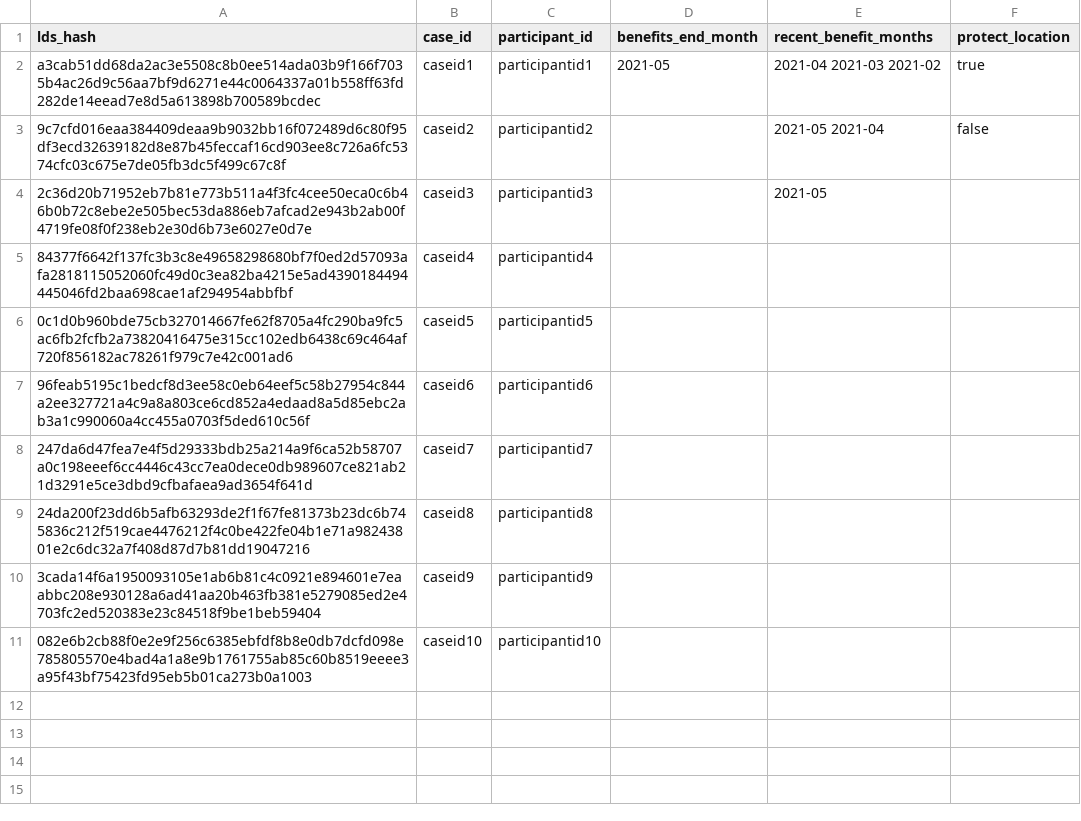
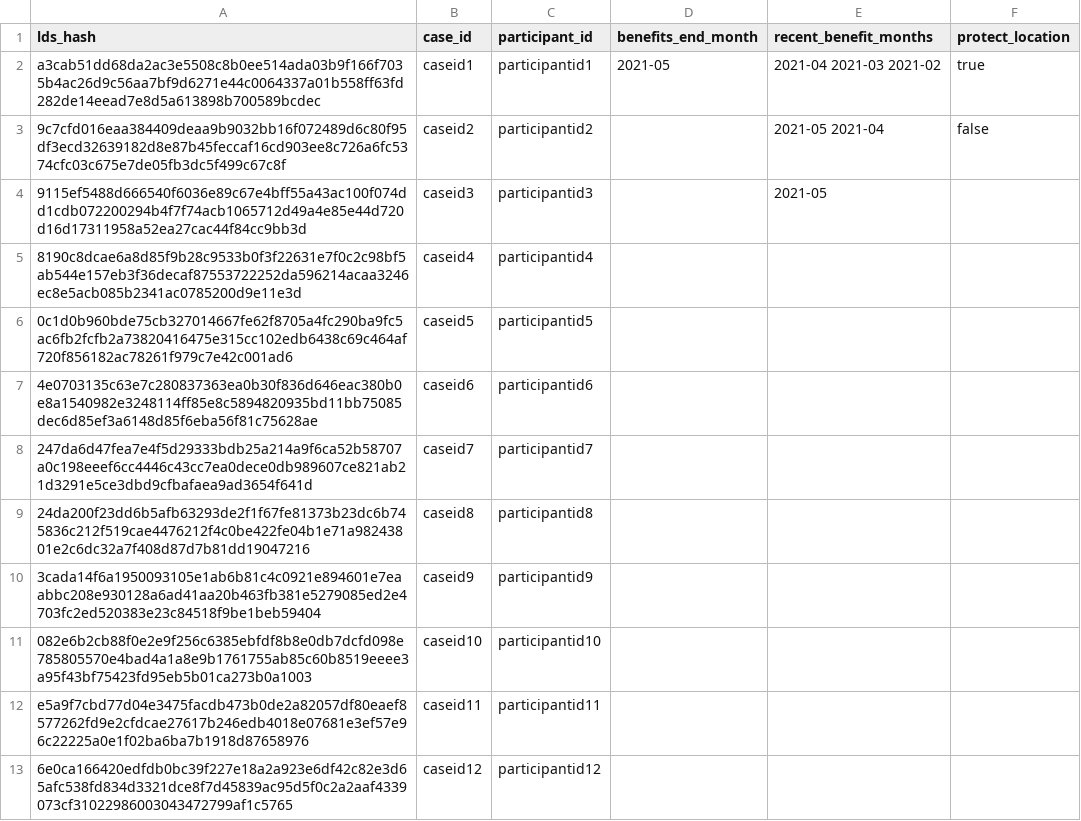
Before and after one commit to elisoncrum/piipan, a CSV file: etl/docs/csv/example.csv, drawn as a sheet; only a part is shown; the diff covers the shown part only.

```diff
--- a/etl/docs/csv/example.csv
+++ b/etl/docs/csv/example.csv
@@ -3,6 +3,6 @@ a3cab51dd68da2ac3e5508c8b0ee514ada03b9f166f7035b4ac26d9c56aa7bf9d6271e44c0064337
 9c7cfd016eaa384409deaa9b9032bb16f072489d6c80f95df3ecd32639182d8e87b45feccaf16cd903ee8c726a6fc5374cfc03c675e7de05fb3dc5f499c67c8f,caseid2,participantid2,,2021-05 2021-04,false
-2c36d20b71952eb7b81e773b511a4f3fc4cee50eca0c6b46b0b72c8ebe2e505bec53da886eb7afcad2e943b2ab00f4719fe08f0f238eb2e30d6b73e6027e0d7e,caseid3,participantid3,,2021-05,
-84377f6642f137fc3b3c8e49658298680bf7f0ed2d57093afa2818115052060fc49d0c3ea82ba4215e5ad4390184494445046fd2baa698cae1af294954abbfbf,caseid4,participantid4,,,
+9115ef5488d666540f6036e89c67e4bff55a43ac100f074dd1cdb072200294b4f7f74acb1065712d49a4e85e44d720d16d17311958a52ea27cac44f84cc9bb3d,caseid3,participantid3,,2021-05,
+8190c8dcae6a8d85f9b28c9533b0f3f22631e7f0c2c98bf5ab544e157eb3f36decaf87553722252da596214acaa3246ec8e5acb085b2341ac0785200d9e11e3d,caseid4,participantid4,,,
 0c1d0b960bde75cb327014667fe62f8705a4fc290ba9fc5ac6fb2fcfb2a73820416475e315cc102edb6438c69c464af720f856182ac78261f979c7e42c001ad6,caseid5,participantid5,,,
-96feab5195c1bedcf8d3ee58c0eb64eef5c58b27954c844a2ee327721a4c9a8a803ce6cd852a4edaad8a5d85ebc2ab3a1c990060a4cc455a0703f5ded610c56f,caseid6,participantid6,,,
+4e0703135c63e7c280837363ea0b30f836d646eac380b0e8a1540982e3248114ff85e8c5894820935bd11bb75085dec6d85ef3a6148d85f6eba56f81c75628ae,caseid6,participantid6,,,
 247da6d47fea7e4f5d29333bdb25a214a9f6ca52b58707a0c198eeef6cc4446c43cc7ea0dece0db989607ce821ab21d3291e5ce3dbd9cfbafaea9ad3654f641d,caseid7,participantid7,,,
@@ -11 +11,3 @@ a3cab51dd68da2ac3e5508c8b0ee514ada03b9f166f7035b4ac26d9c56aa7bf9d6271e44c0064337
 082e6b2cb88f0e2e9f256c6385ebfdf8b8e0db7dcfd098e785805570e4bad4a1a8e9b1761755ab85c60b8519eeee3a95f43bf75423fd95eb5b01ca273b0a1003,caseid10,participantid10,,,
+e5a9f7cbd77d04e3475facdb473b0de2a82057df80eaef8577262fd9e2cfdcae27617b246edb4018e07681e3ef57e96c22225a0e1f02ba6ba7b1918d87658976,caseid11,participantid11,,,
+6e0ca166420edfdb0bc39f227e18a2a923e6df42c82e3d65afc538fd834d3321dce8f7d45839ac95d5f0c2a2aaf4339073cf31022986003043472799af1c5765,caseid12,participantid12,,,
```
Also changed, not shown: 28 added rows elsewhere in this file, docs/test_ssns.csv, etl/docs/csv/plaintext-example.csv, 4 other files.
